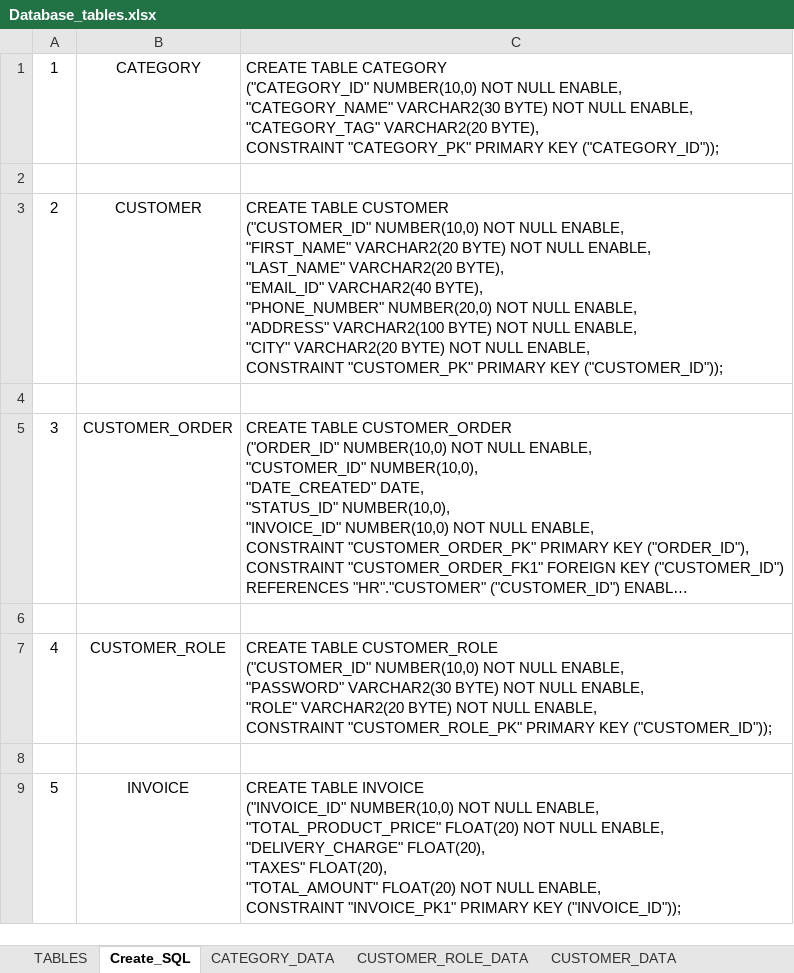
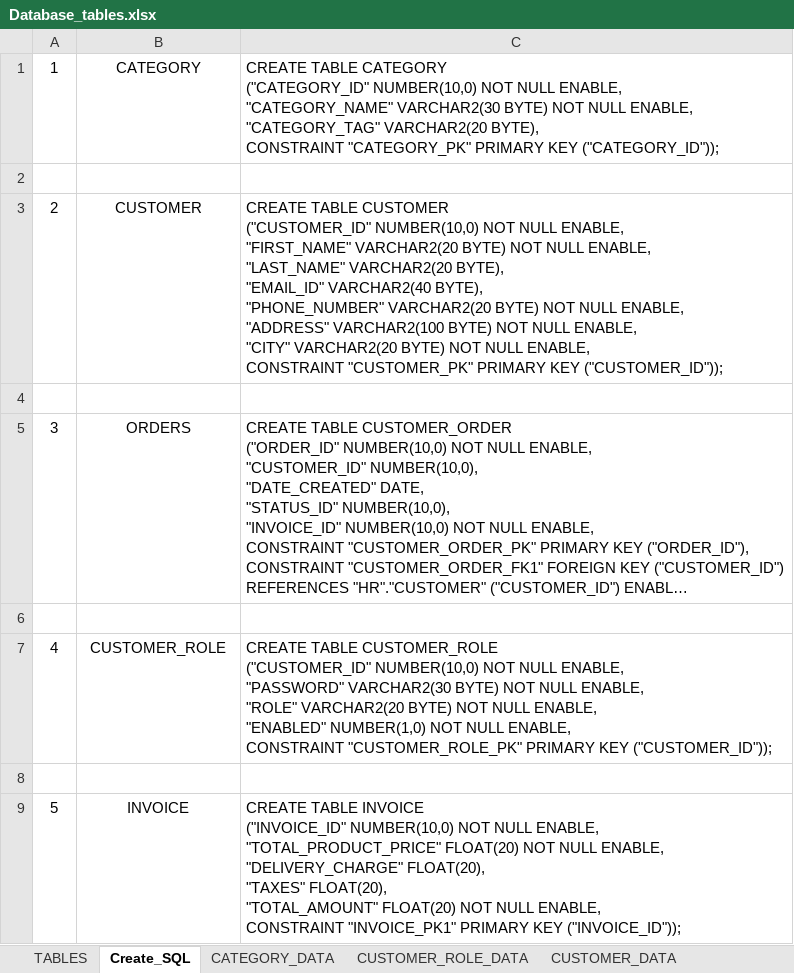
Before and after one commit to ggarg0/ABC, an Excel workbook: Database_tables.xlsx, sheet Create_SQL, drawn as a sheet; only a part is shown; long unchanged cells end in …; values as stored, in another font and other column widths than the file's, no borders; ↵ is a line break in a cell; the diff names each change by its address in the sheet, - before the commit and + after, or states it on an @@ line.

```diff
--- a/Database_tables.xlsx (sheet Create_SQL)
+++ b/Database_tables.xlsx (sheet Create_SQL)
-C3: …BYTE), ↵ "PHONE_NUMBER" NUMBER(20,0) NOT NULL…
+C3: …BYTE), ↵ "PHONE_NUMBER" VARCHAR2(20 BYTE) NOT NULL…
-B5: CUSTOMER_ORDER
+B5: ORDERS
-C7: …NULL ENABLE, ↵ CONSTRAINT "CUSTOMER_ROLE_PK"…
+C7: …NULL ENABLE, ↵ "ENABLED" NUMBER(1,0) NOT NULL ENABLE, ↵ CONSTRAINT "CUSTOMER_ROLE_PK"…
```
Also changed, not shown: sheet CUSTOMER_ROLE_DATA, sheet TABLES, Customer_Role_table.xlsx, Worksheet in Java Architect Boot Camp Program.xlsx, 3 other files.
